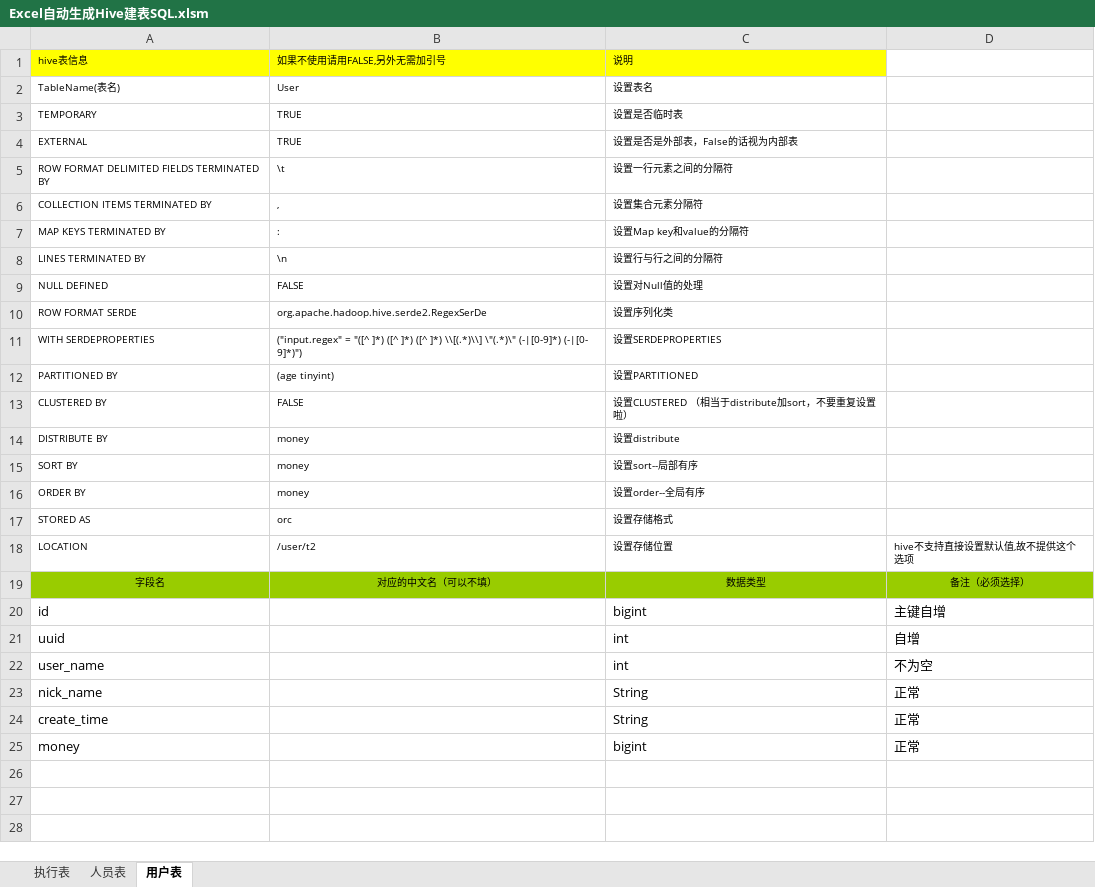
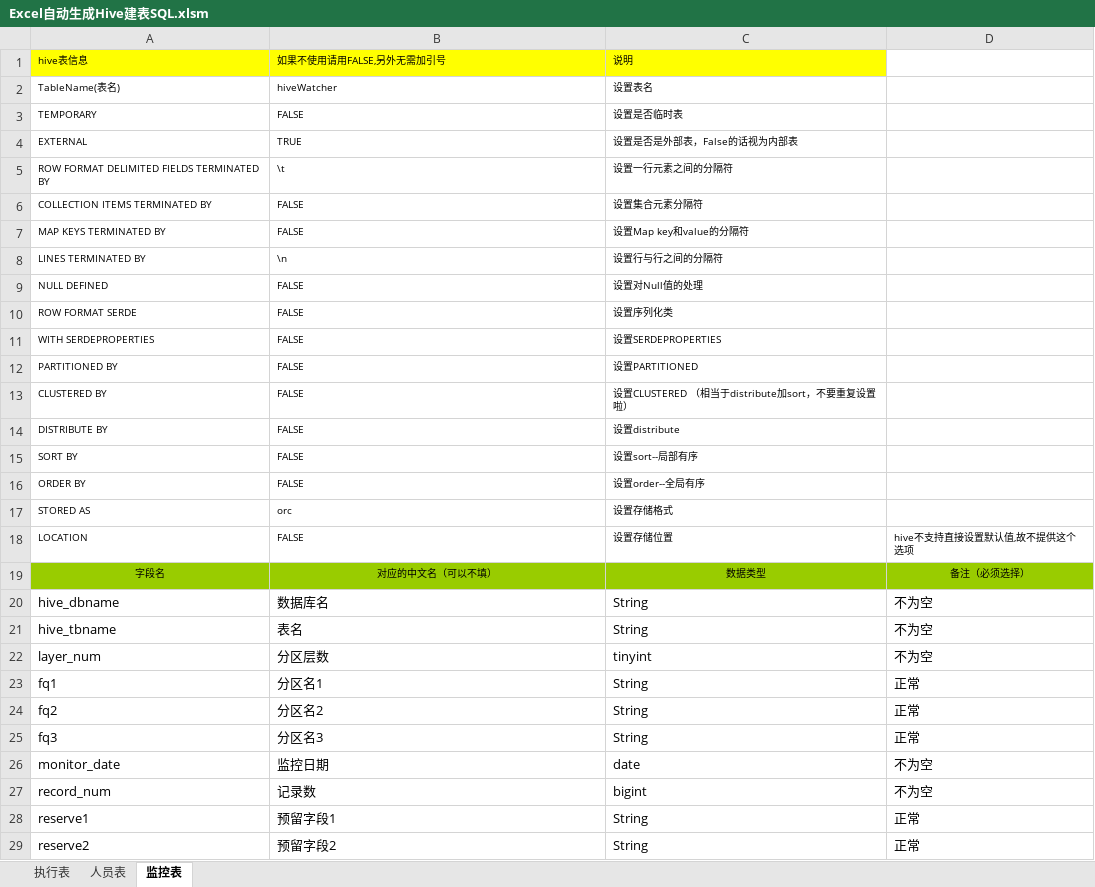
Before and after one commit to HanWang1995/genHiveCreateTableSQL, an Excel workbook: Excel自动生成Hive建表SQL.xlsm, sheet 监控表, drawn as a sheet; values as stored, in another font and other column widths than the file's, no borders; conditional formats not drawn; removed rows and columns are numbered as before the commit, all else as after; the diff names each change by its address in the sheet, - before the commit and + after, or states it on an @@ line.

Commit message:
Update Excel自动生成Hive建表SQL.xlsm

```diff
--- a/Excel自动生成Hive建表SQL.xlsm (sheet 监控表)
+++ b/Excel自动生成Hive建表SQL.xlsm (sheet 监控表)
-sheet tab: 用户表
+sheet tab: 监控表
-B2: User
+B2: hiveWatcher
-B3: TRUE
+B3: FALSE
-B6: ,
+B6: FALSE
-B7: :
+B7: FALSE
-B10: org.apache.hadoop.hive.serde2.RegexSerDe
+B10: FALSE
-B11: ("input.regex" = "([^ ]*) ([^ ]*) ([^ ]*) \\[(.*)\\] \"(.*)\" (-|[0-9]*) (-|[0- 9]*)")
+B11: FALSE
-B12: (age tinyint)
+B12: FALSE
-B14:B16: money
+B14:B16: FALSE
-B18: /user/t2
+B18: FALSE
-row 20: id |  | bigint | 主键自增
-row 21: uuid |  | int | 自增
-row 22: user_name |  | int | 不为空
+row 20: hive_dbname | 数据库名 | String | 不为空
+row 21: hive_tbname | 表名 | String | 不为空
+row 22: layer_num | 分区层数 | tinyint | 不为空
+row 23: fq1 | 分区名1 | String | 正常
+row 24: fq2 | 分区名2 | String | 正常
+row 25: fq3 | 分区名3 | String | 正常
+row 26: monitor_date | 监控日期 | date | 不为空
+row 27: record_num | 记录数 | bigint | 不为空
-A28: nick_name
+A28: reserve1
-B28: (empty)
+B28: 预留字段1
-A29: create_time
+A29: reserve2
-B29: (empty)
+B29: 预留字段2
-row 25: money |  | bigint | 正常
```
Also changed, not shown: sheet 执行表, sheet 人员表, charts or pictures.
